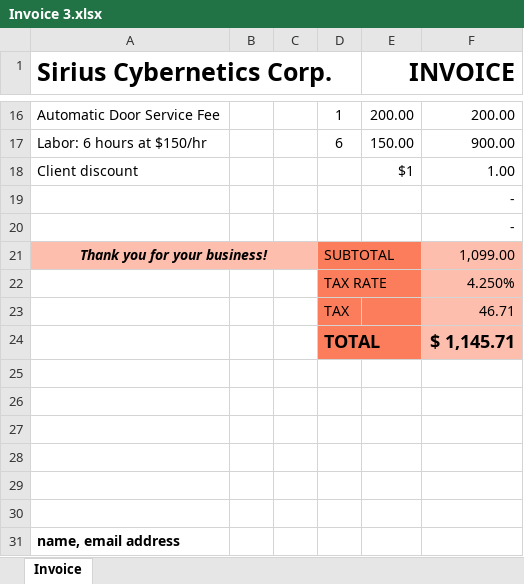
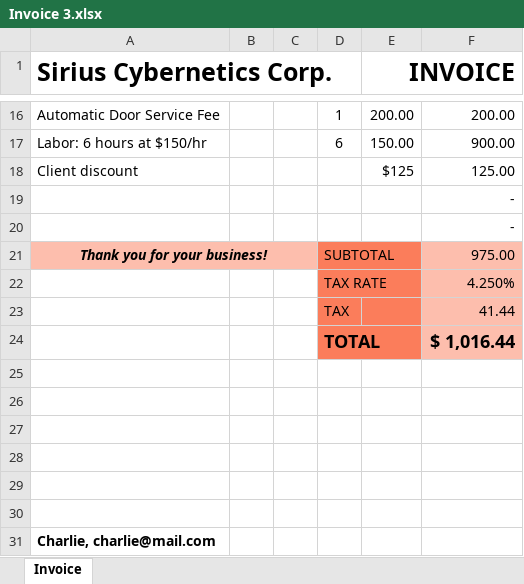
Before and after one commit to Fhernd/UiPath-Academy, an Excel workbook: Build-First-Automation-StudioX/First Automation Using Microsoft Office/Invoices/Invoice 3.xlsx, sheet Invoice, drawn as a sheet; only a part is shown, gaps mark what is left out; values as stored, in another font and other column widths than the file's, no borders; the diff names each change by its address in the sheet, - before the commit and + after, or states it on an @@ line.

```diff
--- a/Build-First-Automation-StudioX/First Automation Using Microsoft Office/Invoices/Invoice 3.xlsx (sheet Invoice)
+++ b/Build-First-Automation-StudioX/First Automation Using Microsoft Office/Invoices/Invoice 3.xlsx (sheet Invoice)
-E18 (INVOICE): $1
+E18 (INVOICE): $125
-F18: 1.00
+F18: 125.00
-F21: 1,099.00
+F21: 975.00
-F23: 46.71
+F23: 41.44
-F24: $ 1,145.71
+F24: $ 1,016.44
-A31 (Sirius Cybernetics Corp.): name, email address
+A31 (Sirius Cybernetics Corp.): Charlie, charlie@mail.com
```
Also changed, not shown: Build-First-Automation-StudioX/First Automation Using Microsoft Office/Invoices/Invoice 1.xlsx, Build-First-Automation-StudioX/First Automation Using Microsoft Office/Invoices/Invoice 2.xlsx, 9 other files.
